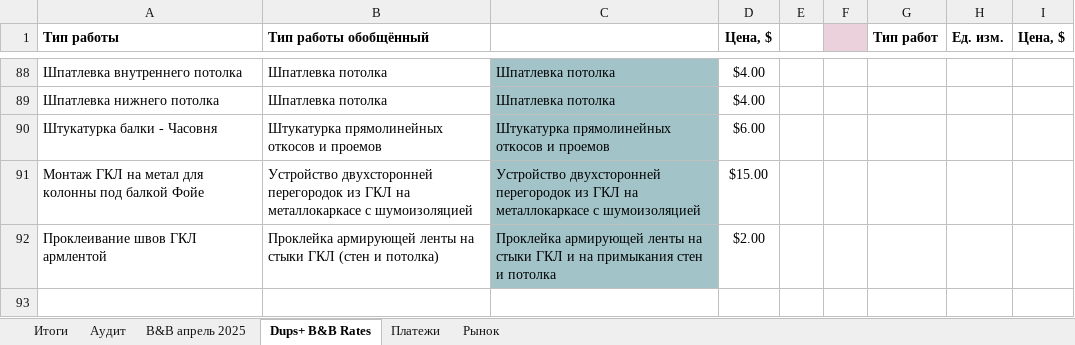
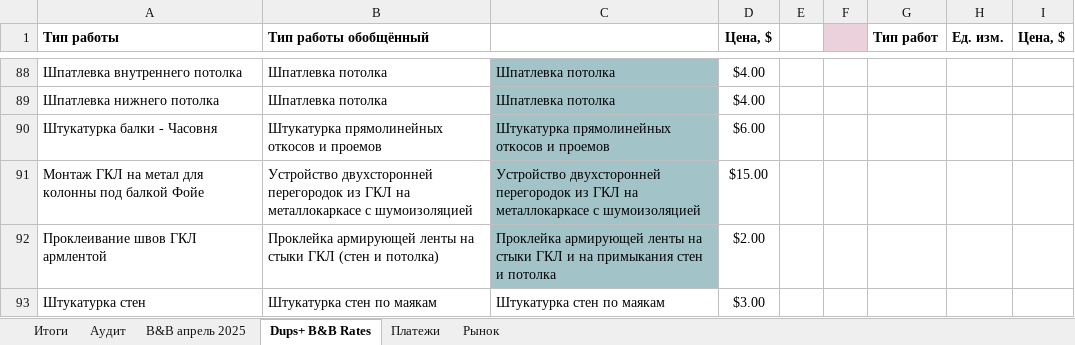
Before and after one commit to yuriyvar/Project, an Excel workbook: Работы B&B 2025 - расчёт.xlsx, sheet Dups+ B&B Rates, drawn as a sheet; only a part is shown, gaps mark what is left out; values as stored, in another font and other column widths than the file's, no borders; the diff names each change by its address in the sheet, - before the commit and + after, or states it on an @@ line.

```diff
--- a/Работы B&B 2025 - расчёт.xlsx (sheet Dups+ B&B Rates)
+++ b/Работы B&B 2025 - расчёт.xlsx (sheet Dups+ B&B Rates)
+row 93: Штукатурка стен | Штукатурка стен по маякам | Штукатурка стен по маякам | $3.00
```
Also changed, not shown: sheet B&B апрель 2025, sheet Итоги, formulas that keep their value.
